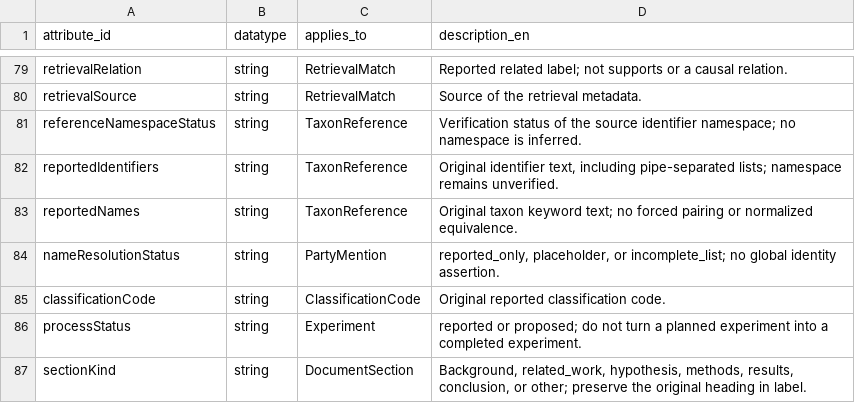
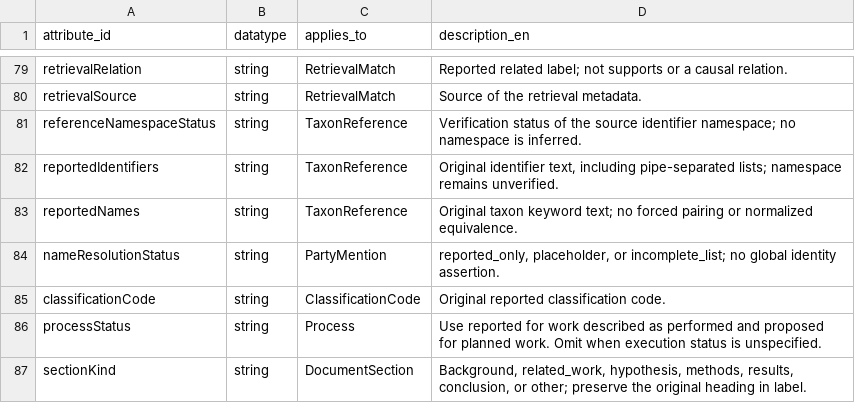
Before and after one commit to nguyenphuquang1234567/biomedical-ontology, a CSV file: attributes.csv, drawn as a sheet; only a part is shown, gaps mark what is left out.

```diff
--- a/attributes.csv
+++ b/attributes.csv
@@ -85,3 +85,3 @@ nameResolutionStatus,string,PartyMention,"reported_only, placeholder, or incompl
 classificationCode,string,ClassificationCode,Original reported classification code.
-processStatus,string,Experiment,reported or proposed; do not turn a planned experiment into a completed experiment.
+processStatus,string,Process,Use reported for work described as performed and proposed for planned work. Omit when execution status is unspecified.
 sectionKind,string,DocumentSection,"Background, related_work, hypothesis, methods, results, conclusion, or other; preserve the original heading in label."
```
Also changed, not shown: classes.csv, relationships.csv, 13 other files.
